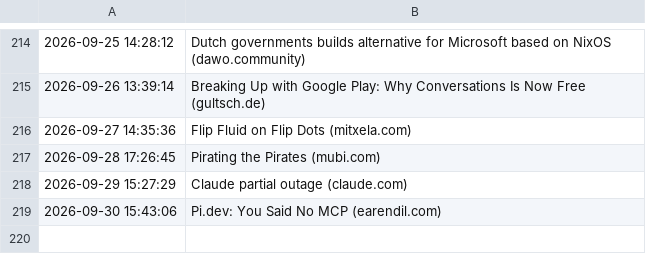
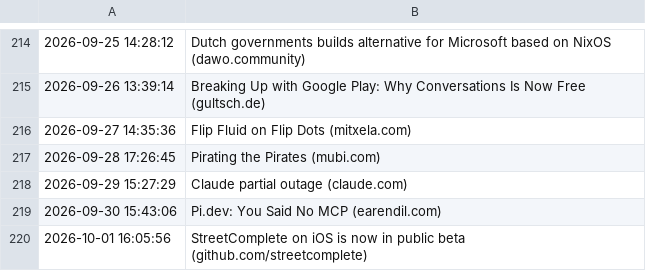
Before and after one commit to Trish0606/daily-web-scraper, a CSV file: log.csv, drawn as a sheet; only a part is shown, gaps mark what is left out.

```diff
--- a/log.csv
+++ b/log.csv
@@ -219 +219,2 @@
 2026-09-30 15:43:06,Pi.dev: You Said No MCP (earendil.com)
+2026-10-01 16:05:56,StreetComplete on iOS is now in public beta (github.com/streetcomplete)
```
